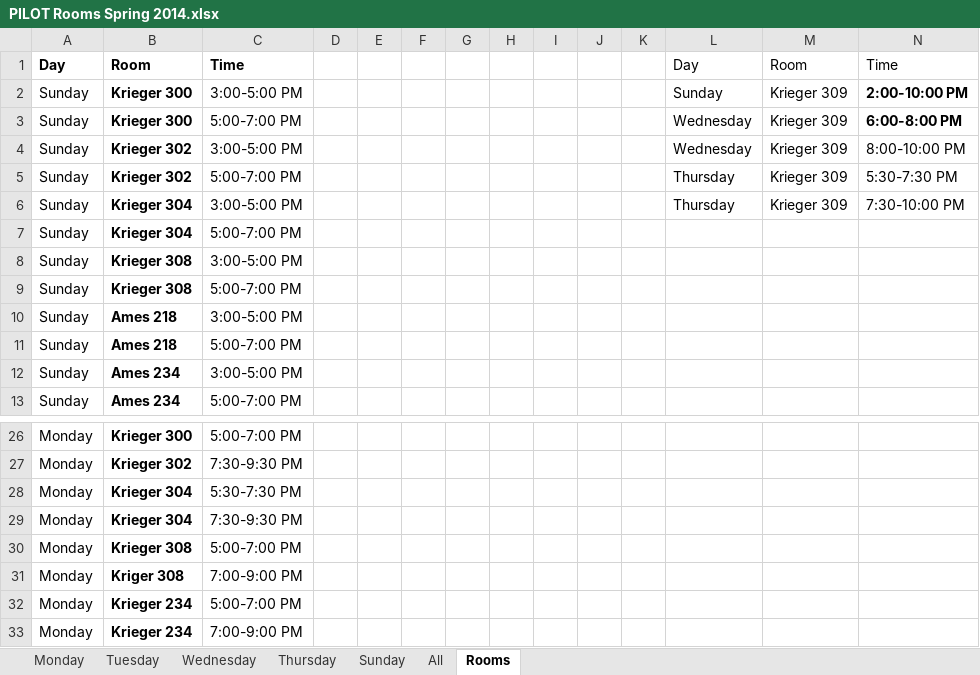
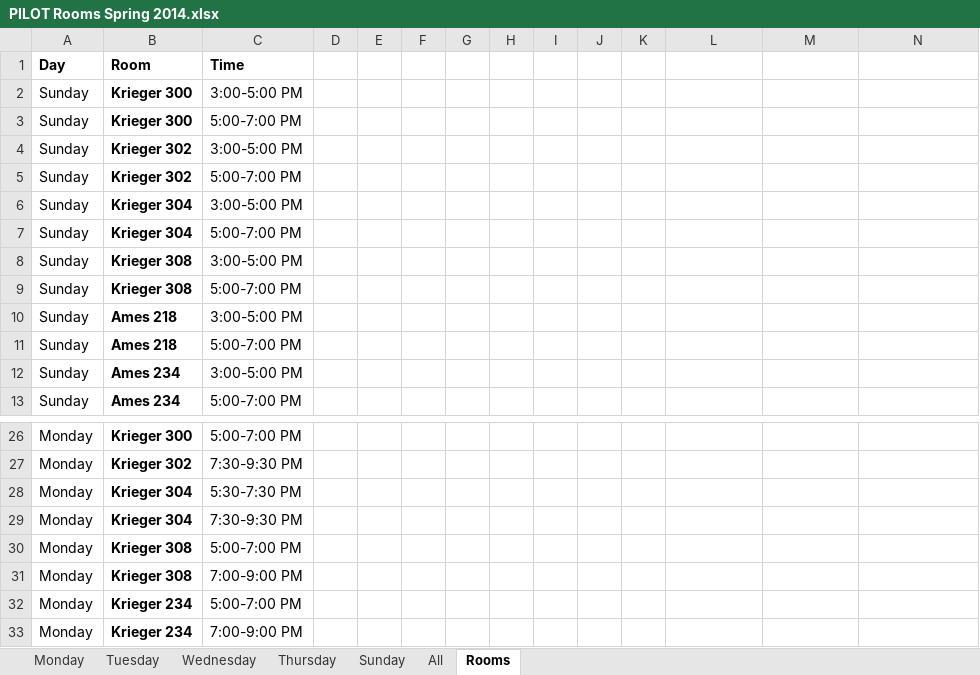
Before and after one commit to jasperlin451/pilot, an Excel workbook: PILOT Rooms Spring 2014.xlsx, sheet Rooms, drawn as a sheet; only a part is shown, gaps mark what is left out; values as stored, in another font and other column widths than the file's, no borders; conditional formats not drawn; the diff names each change by its address in the sheet, - before the commit and + after, or states it on an @@ line.

```diff
--- a/PILOT Rooms Spring 2014.xlsx (sheet Rooms)
+++ b/PILOT Rooms Spring 2014.xlsx (sheet Rooms)
-L1: Day
+L1: (empty)
-M1: Room
+M1: (empty)
-N1: Time
+N1: (empty)
-L2: Sunday
+L2: (empty)
-M2:M6: Krieger 309
+M2:M6: (empty)
-N2: 2:00-10:00 PM
+N2: (empty)
-L3:L4: Wednesday
+L3:L4: (empty)
-N3: 6:00-8:00 PM
+N3: (empty)
-N4: 8:00-10:00 PM
+N4: (empty)
-L5:L6: Thursday
+L5:L6: (empty)
-N5: 5:30-7:30 PM
+N5: (empty)
-N6: 7:30-10:00 PM
+N6: (empty)
-B31 (Room): Kriger 308
+B31 (Room): Krieger 308
```
Also changed, not shown: charts or pictures, 2 other files.
